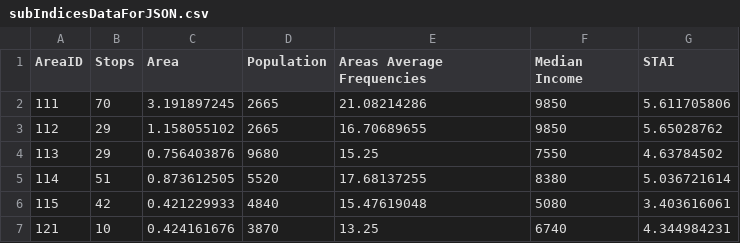
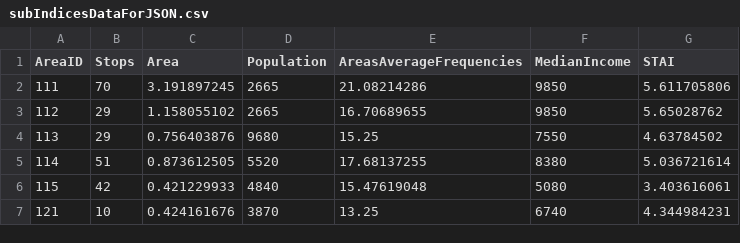
Before and after one commit to shakedk/TranSuccess, a CSV file: src/main/resources/static/subIndicesDataForJSON.csv, drawn as a sheet; only a part is shown.

```diff
--- a/src/main/resources/static/subIndicesDataForJSON.csv
+++ b/src/main/resources/static/subIndicesDataForJSON.csv
@@ -1,2 +1,2 @@
-AreaID,Stops,Area,Population,Areas Average Frequencies,Median Income,STAI
+AreaID,Stops,Area,Population,AreasAverageFrequencies,MedianIncome,STAI
 111,70,3.191897245,2665,21.08214286,9850,5.611705806
```
Also changed, not shown: 9 other files.
